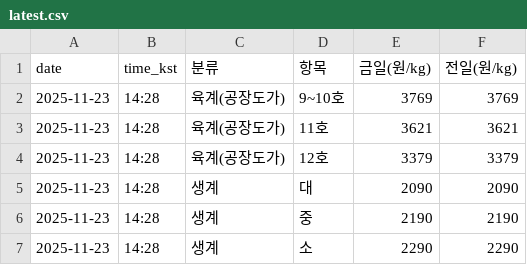
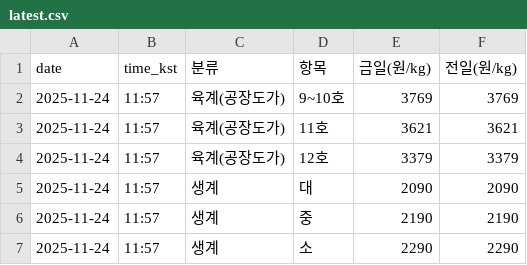
Before and after one commit to chickenman1111/chicken-prices, a CSV file: data/latest.csv, drawn as a sheet.

```diff
--- a/data/latest.csv
+++ b/data/latest.csv
@@ -1,7 +1,7 @@
 date,time_kst,분류,항목,금일(원/kg),전일(원/kg)
-2025-11-23,14:28,육계(공장도가),9~10호,3769,3769
-2025-11-23,14:28,육계(공장도가),11호,3621,3621
-2025-11-23,14:28,육계(공장도가),12호,3379,3379
-2025-11-23,14:28,생계,대,2090,2090
-2025-11-23,14:28,생계,중,2190,2190
-2025-11-23,14:28,생계,소,2290,2290
+2025-11-24,11:57,육계(공장도가),9~10호,3769,3769
+2025-11-24,11:57,육계(공장도가),11호,3621,3621
+2025-11-24,11:57,육계(공장도가),12호,3379,3379
+2025-11-24,11:57,생계,대,2090,2090
+2025-11-24,11:57,생계,중,2190,2190
+2025-11-24,11:57,생계,소,2290,2290
```
Also changed, not shown: data/history.csv.
